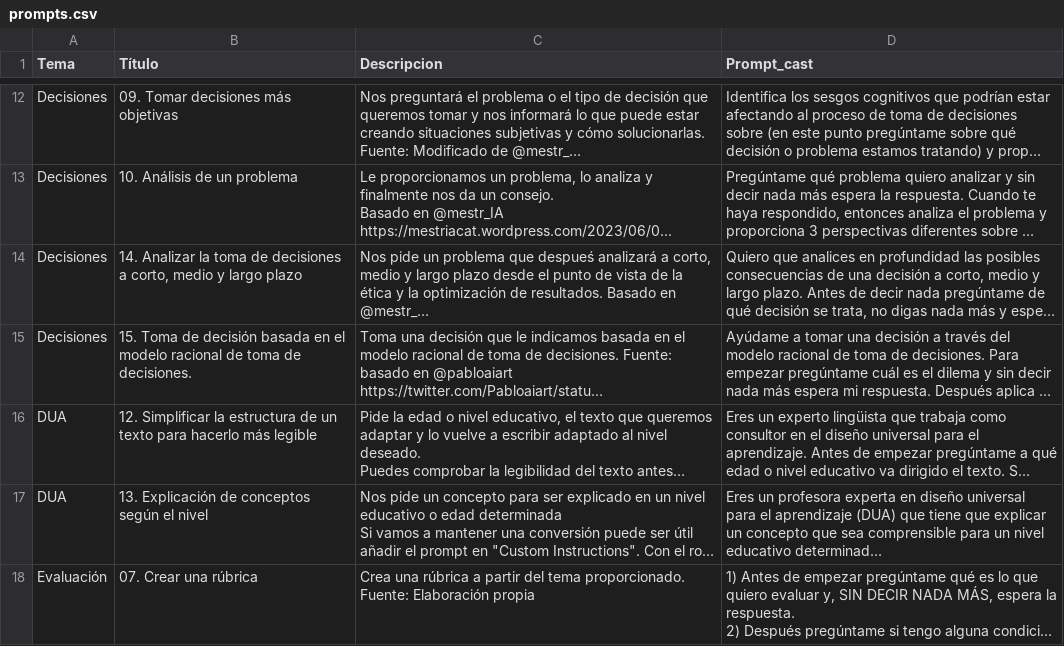
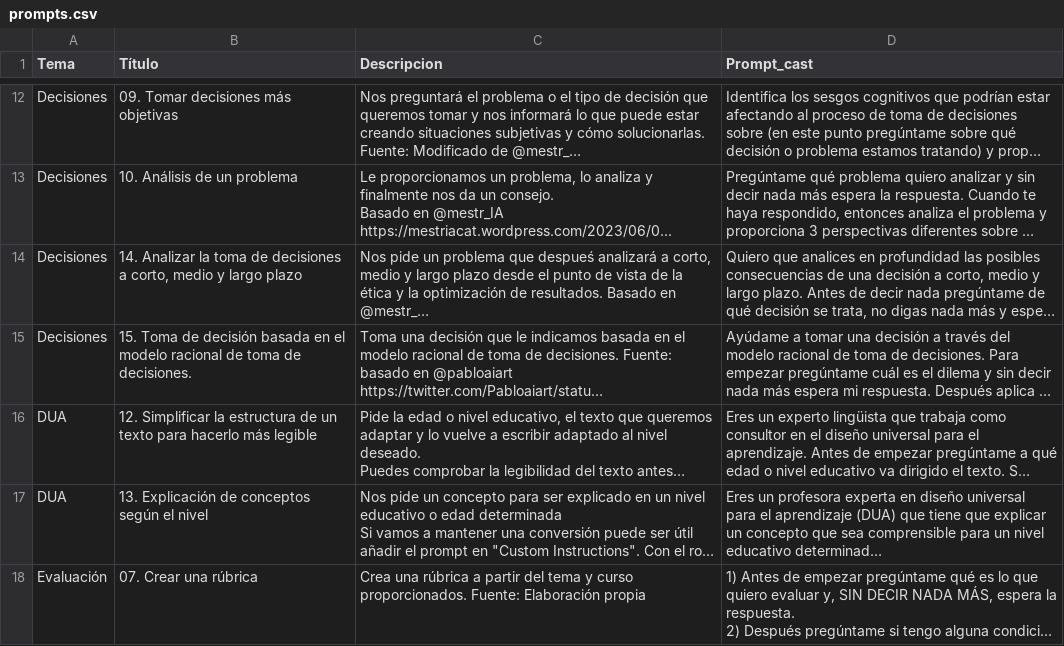
Before and after one commit to jjdeharo/utilidades, a CSV file: prompts_edu/prompts.csv, drawn as a sheet; only a part is shown, gaps mark what is left out; long unchanged cells end in …; the diff covers the shown part only; the diff names each change by its address in the sheet, - before the commit and + after, or states it on an @@ line.

Commit message:
Actualización:

```diff
--- a/prompts_edu/prompts.csv
+++ b/prompts_edu/prompts.csv
-C18 (Descripcion): …del tema proporcionado. Fuente: Elaboración…
+C18 (Descripcion): …del tema y curso proporcionados. Fuente: Elaboración…
```
Also changed, not shown: 3 edited cells elsewhere in this file.
